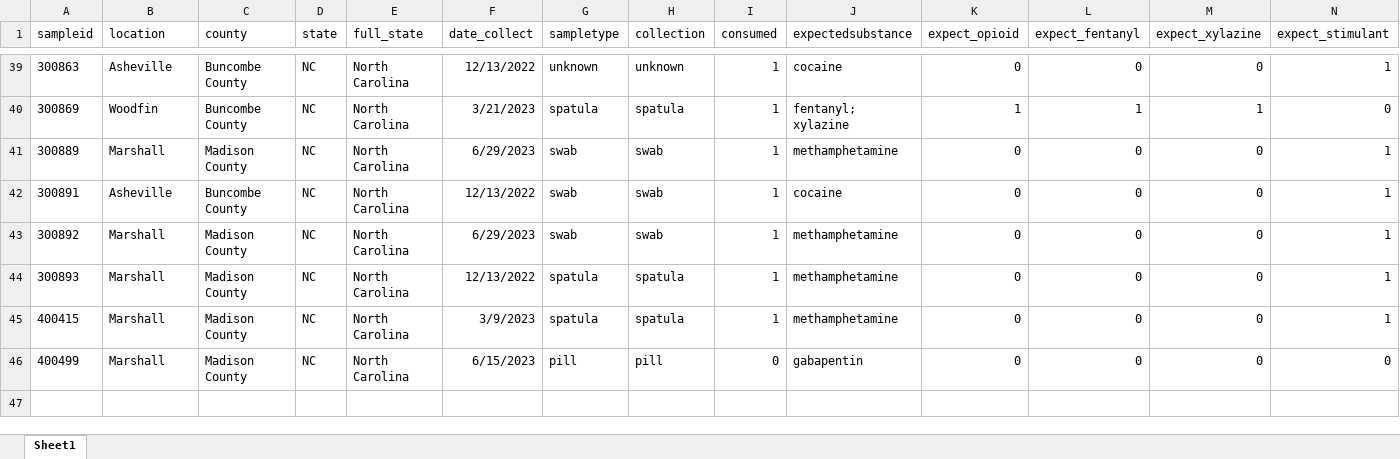
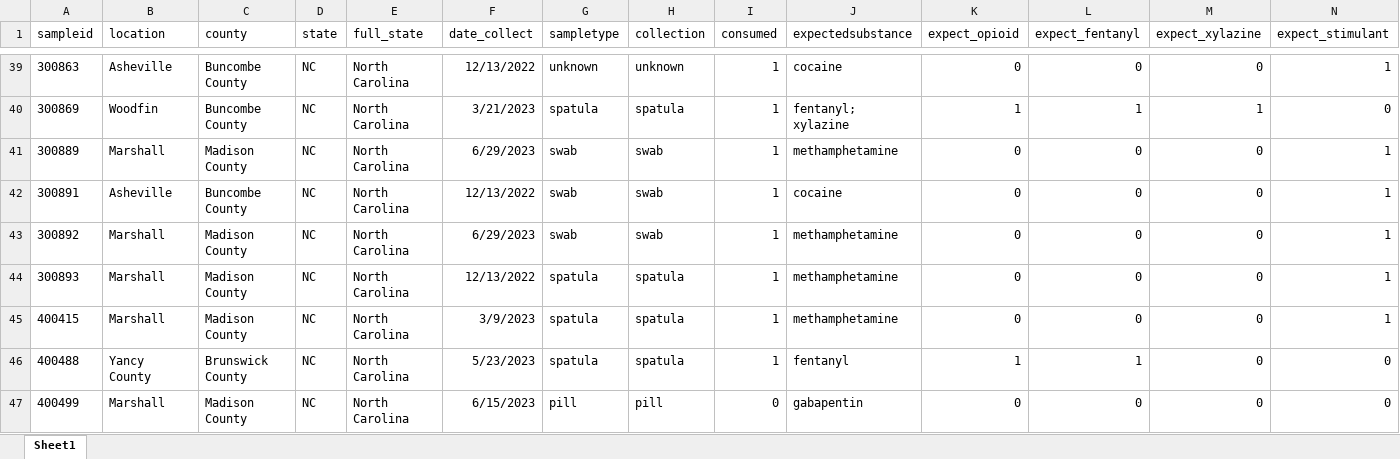
Before and after one commit to opioiddatalab/drugchecking, an Excel workbook: datasets/selfservice/hnc/analysis_dataset.xlsx, sheet Sheet1, drawn as a sheet; only a part is shown, gaps mark what is left out; values as stored, in another font and other column widths than the file's, no borders; rows hold the shown columns only; the diff names each change by its address in the sheet, - before the commit and + after, or states it on an @@ line.

```diff
--- a/datasets/selfservice/hnc/analysis_dataset.xlsx (sheet Sheet1)
+++ b/datasets/selfservice/hnc/analysis_dataset.xlsx (sheet Sheet1)
+row 46: 400488 | Yancy County | Brunswick County | NC | North Carolina | 5/23/2023 | spatula | spatula | 1 | fentanyl | 1 | 1 | 0 | 0
```
Also changed, not shown: datasets/labservice/unc_gcms.xlsx, datasets/nc/nc_analysis_dataset.xlsx, 47 other files.
